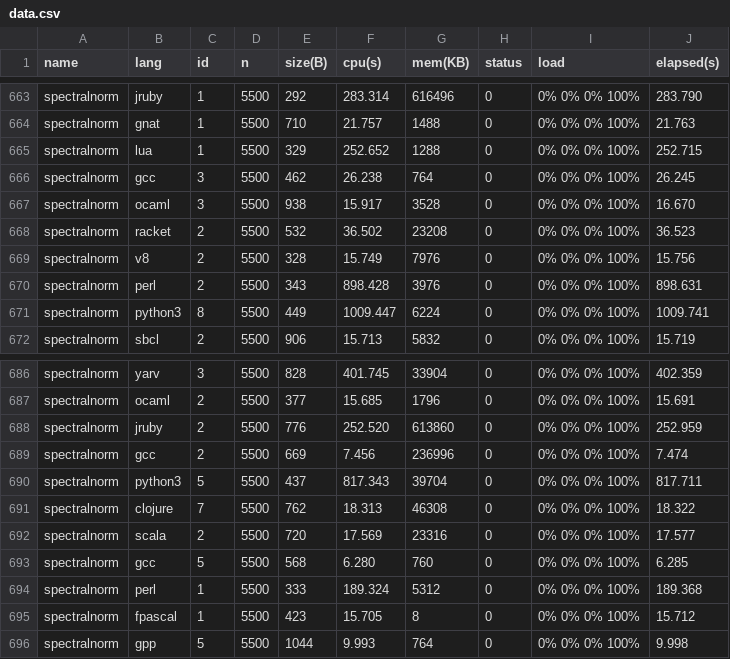
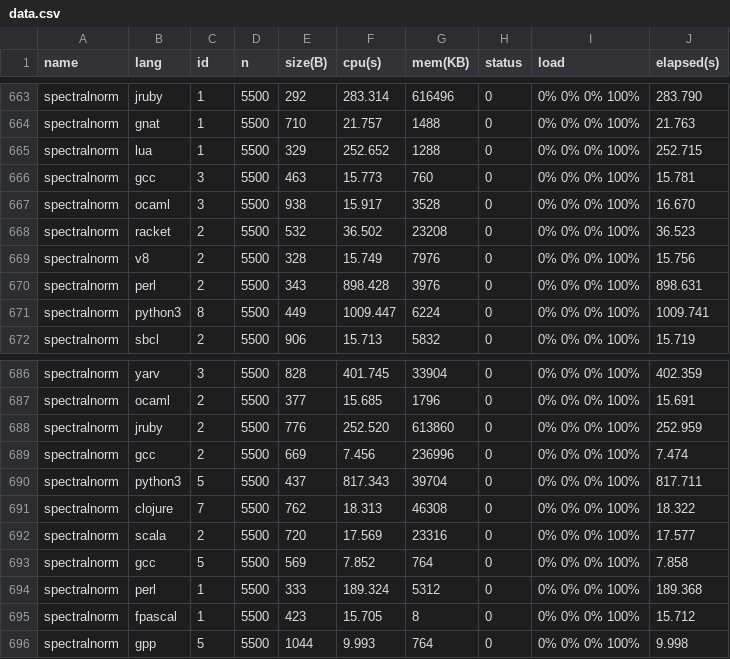
Before and after one commit to Dundee/benchmarksgame, a CSV file: website/websites/u64/data/data.csv, drawn as a sheet; only a part is shown, gaps mark what is left out.

```diff
--- a/website/websites/u64/data/data.csv
+++ b/website/websites/u64/data/data.csv
@@ -665,3 +665,3 @@ spectralnorm,gnat,1,5500,710,21.757,1488,0,0% 0% 0% 100%,21.763
 spectralnorm,lua,1,5500,329,252.652,1288,0,0% 0% 0% 100%,252.715
-spectralnorm,gcc,3,5500,462,26.238,764,0,0% 0% 0% 100%,26.245
+spectralnorm,gcc,3,5500,463,15.773,760,0,0% 0% 0% 100%,15.781
 spectralnorm,ocaml,3,5500,938,15.917,3528,0,0% 0% 0% 100%,16.670
@@ -692,3 +692,3 @@ spectralnorm,clojure,7,5500,762,18.313,46308,0,0% 0% 0% 100%,18.322
 spectralnorm,scala,2,5500,720,17.569,23316,0,0% 0% 0% 100%,17.577
-spectralnorm,gcc,5,5500,568,6.280,760,0,0% 0% 0% 100%,6.285
+spectralnorm,gcc,5,5500,569,7.852,764,0,0% 0% 0% 100%,7.858
 spectralnorm,perl,1,5500,333,189.324,5312,0,0% 0% 0% 100%,189.368
```
Also changed, not shown: website/websites/u64/data/ndata.csv, website/websites/u64q/data/data.csv, 13 other files.
